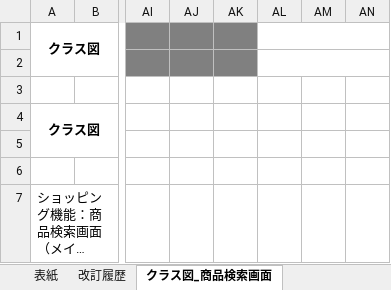
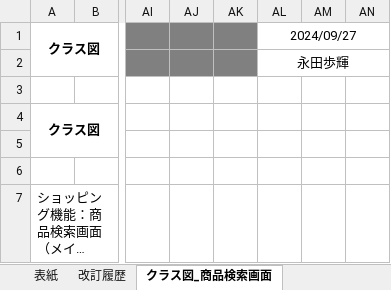
Before and after one commit to ayuki914/dev, an Excel workbook: 020-内部_プログラミング設計/021-クラス図/021-クラス図_商品検索画面_テンプレート.xlsx, sheet クラス図_商品検索画面, drawn as a sheet; only a part is shown, gaps mark what is left out; long unchanged cells end in …; values as stored, in another font and other column widths than the file's, no borders; charts and pictures not drawn; the diff names each change by its address in the sheet, - before the commit and + after, or states it on an @@ line.

```diff
--- a/020-内部_プログラミング設計/021-クラス図/021-クラス図_商品検索画面_テンプレート.xlsx (sheet クラス図_商品検索画面)
+++ b/020-内部_プログラミング設計/021-クラス図/021-クラス図_商品検索画面_テンプレート.xlsx (sheet クラス図_商品検索画面)
-AL1: (empty)
+AL1: 2024/09/27
-AL2: (empty)
+AL2: 永田歩輝
```
Also changed, not shown: sheet 改訂履歴, charts or pictures, 000-要件定義/003-WBS.xlsx, 010-外部設計/012-機能一覧.xlsx, 23 other files.
